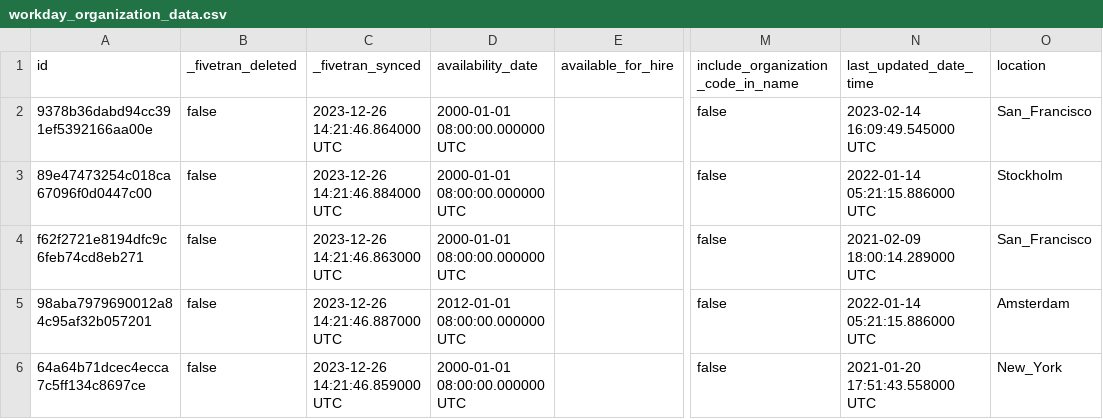
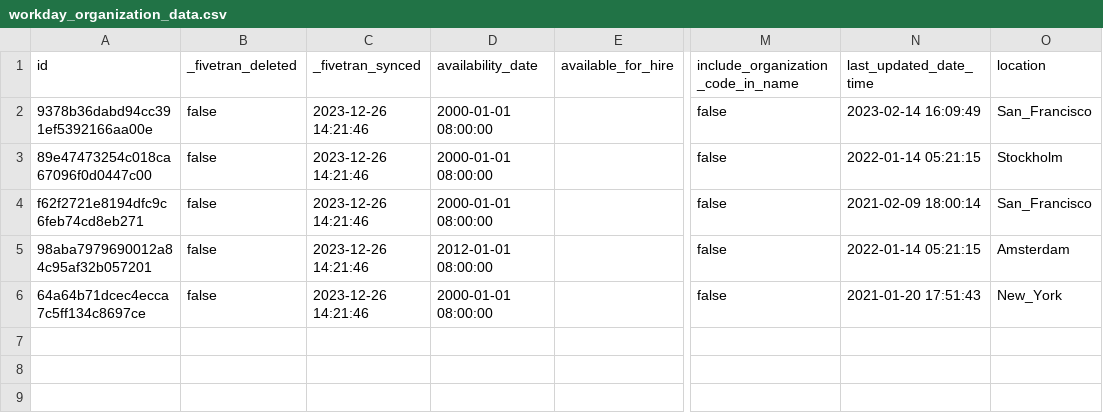
Before and after one commit to fivetran/dbt_workday, a CSV file: integration_tests/seeds/workday_organization_data.csv, drawn as a sheet; only a part is shown, gaps mark what is left out; the diff names each change by its address in the sheet, - before the commit and + after, or states it on an @@ line.

Commit message:
Resolve seed errors

```diff
--- a/integration_tests/seeds/workday_organization_data.csv
+++ b/integration_tests/seeds/workday_organization_data.csv
-C2 (_fivetran_synced): 2023-12-26 14:21:46.864000 UTC
+C2 (_fivetran_synced): 2023-12-26 14:21:46
-D2:D4 (availability_date): 2000-01-01 08:00:00.000000 UTC
+D2:D4 (availability_date): 2000-01-01 08:00:00
-N2 (last_updated_date_time): 2023-02-14 16:09:49.545000 UTC
+N2 (last_updated_date_time): 2023-02-14 16:09:49
-C3 (_fivetran_synced): 2023-12-26 14:21:46.884000 UTC
+C3 (_fivetran_synced): 2023-12-26 14:21:46
-N3 (last_updated_date_time): 2022-01-14 05:21:15.886000 UTC
+N3 (last_updated_date_time): 2022-01-14 05:21:15
-C4 (_fivetran_synced): 2023-12-26 14:21:46.863000 UTC
+C4 (_fivetran_synced): 2023-12-26 14:21:46
-N4 (last_updated_date_time): 2021-02-09 18:00:14.289000 UTC
+N4 (last_updated_date_time): 2021-02-09 18:00:14
-C5 (_fivetran_synced): 2023-12-26 14:21:46.887000 UTC
+C5 (_fivetran_synced): 2023-12-26 14:21:46
-D5 (availability_date): 2012-01-01 08:00:00.000000 UTC
+D5 (availability_date): 2012-01-01 08:00:00
-N5 (last_updated_date_time): 2022-01-14 05:21:15.886000 UTC
+N5 (last_updated_date_time): 2022-01-14 05:21:15
-C6 (_fivetran_synced): 2023-12-26 14:21:46.859000 UTC
+C6 (_fivetran_synced): 2023-12-26 14:21:46
-D6 (availability_date): 2000-01-01 08:00:00.000000 UTC
+D6 (availability_date): 2000-01-01 08:00:00
-N6 (last_updated_date_time): 2021-01-20 17:51:43.558000 UTC
+N6 (last_updated_date_time): 2021-01-20 17:51:43
```
Also changed, not shown: integration_tests/seeds/workday_job_family_data.csv, integration_tests/seeds/workday_job_family_group_data.csv, 17 other files.
